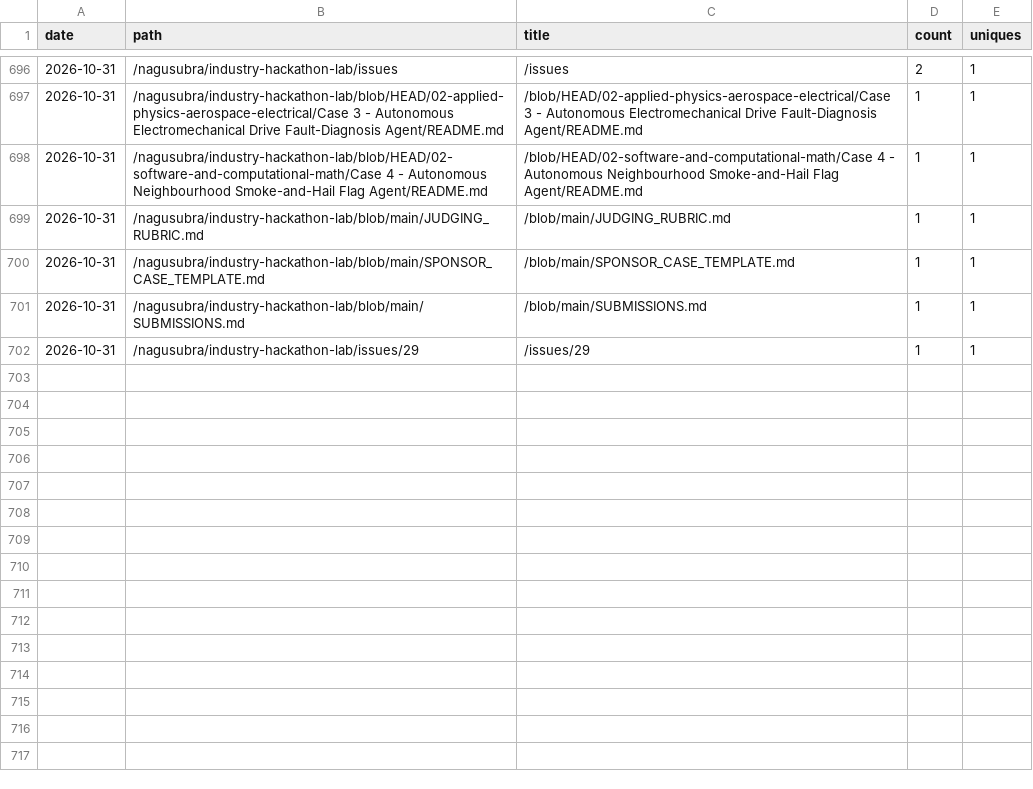
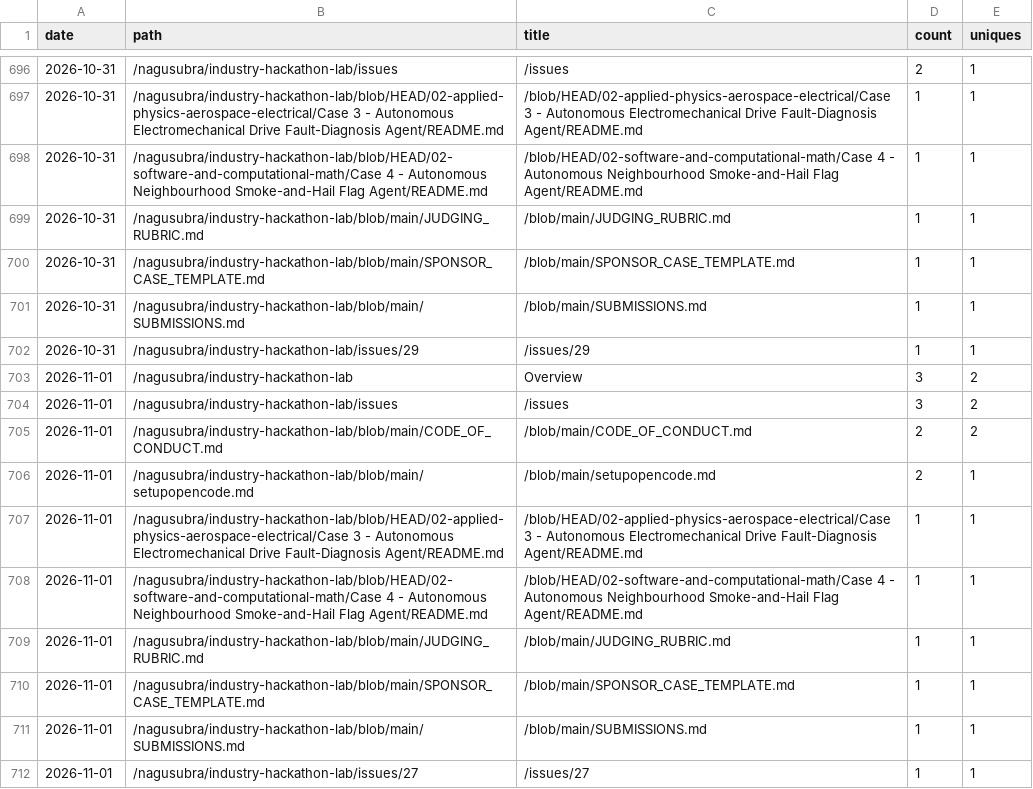
Before and after one commit to nagusubra/traffic, a CSV file: .metrics/data/industry-hackathon-lab/paths.csv, drawn as a sheet; only a part is shown, gaps mark what is left out; the diff names each change by its address in the sheet, - before the commit and + after, or states it on an @@ line.

```diff
--- a/.metrics/data/industry-hackathon-lab/paths.csv
+++ b/.metrics/data/industry-hackathon-lab/paths.csv
+row 703: 2026-11-01 | /nagusubra/industry-hackathon-lab | Overview | 3 | 2
+row 704: 2026-11-01 | /nagusubra/industry-hackathon-lab/issues | /issues | 3 | 2
+row 705: 2026-11-01 | /nagusubra/industry-hackathon-lab/blob/main/CODE_OF_CONDUCT.md | /blob/main/CODE_OF_CONDUCT.md | 2 | 2
+row 706: 2026-11-01 | /nagusubra/industry-hackathon-lab/blob/main/setupopencode.md | /blob/main/setupopencode.md | 2 | 1
+row 707: 2026-11-01 | /nagusubra/industry-hackathon-lab/blob/HEAD/02-applied-physics-aerospace-electrical/Case 3 - Autonomous Electromechanical Drive Fault-Diagnosis Agent/README.md | /blob/HEAD/02-applied-physics-aerospace-electrical/Case 3 - Autonomous Electromechanical Drive Fault-Diagnosis Agent/README.md | 1 | 1
+row 708: 2026-11-01 | /nagusubra/industry-hackathon-lab/blob/HEAD/02-software-and-computational-math/Case 4 - Autonomous Neighbourhood Smoke-and-Hail Flag Agent/README.md | /blob/HEAD/02-software-and-computational-math/Case 4 - Autonomous Neighbourhood Smoke-and-Hail Flag Agent/README.md | 1 | 1
+row 709: 2026-11-01 | /nagusubra/industry-hackathon-lab/blob/main/JUDGING_RUBRIC.md | /blob/main/JUDGING_RUBRIC.md | 1 | 1
+row 710: 2026-11-01 | /nagusubra/industry-hackathon-lab/blob/main/SPONSOR_CASE_TEMPLATE.md | /blob/main/SPONSOR_CASE_TEMPLATE.md | 1 | 1
+row 711: 2026-11-01 | /nagusubra/industry-hackathon-lab/blob/main/SUBMISSIONS.md | /blob/main/SUBMISSIONS.md | 1 | 1
+row 712: 2026-11-01 | /nagusubra/industry-hackathon-lab/issues/27 | /issues/27 | 1 | 1
```
Also changed, not shown: .metrics/data/duvals_triangle_plotter/paths.csv, .metrics/data/duvals_triangle_plotter/referrers.csv, 11 other files.
